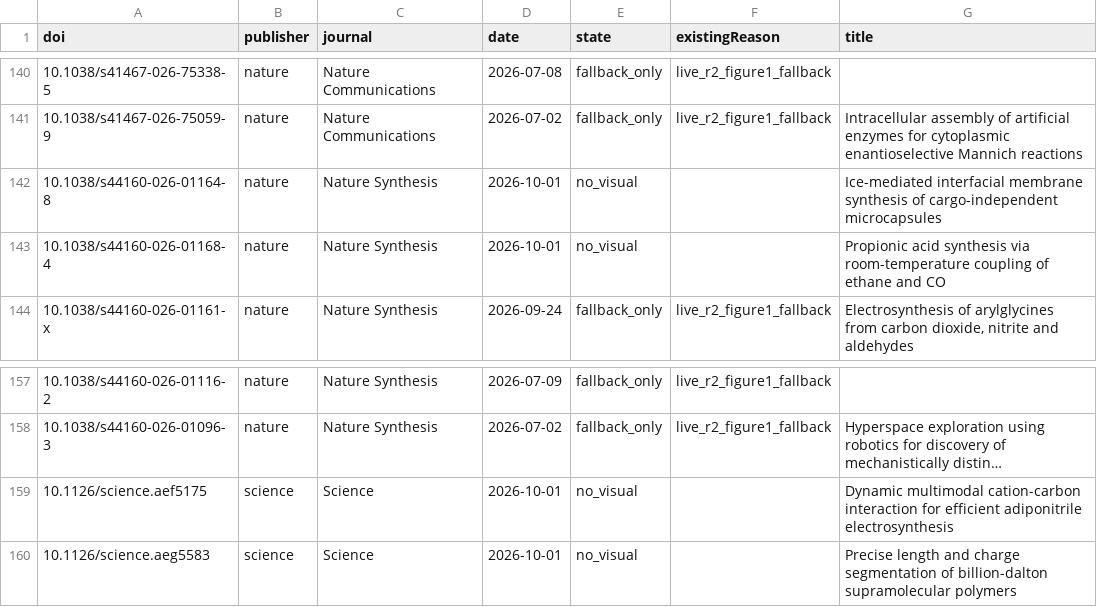
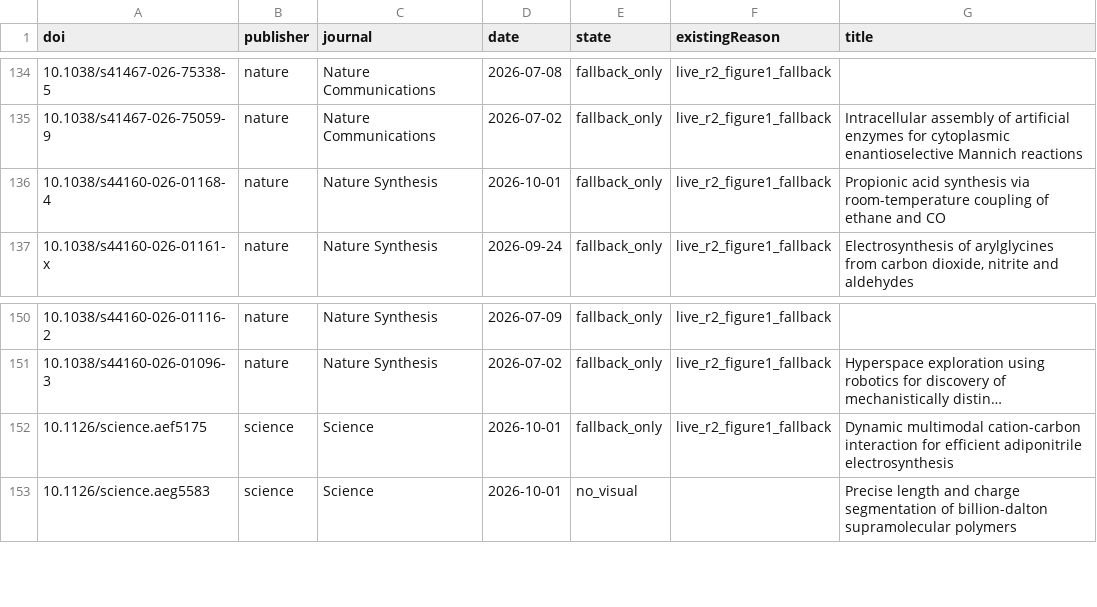
Before and after one commit to zhou526316-sys/organic-synthesis-gallery, a CSV file: toc-collector/queues/toc-demand-all.csv, drawn as a sheet; only a part is shown, gaps mark what is left out; long unchanged cells end in …; removed rows and columns are numbered as before the commit, all else as after; the diff covers the shown part only; the diff names each change by its address in the sheet, - before the commit and + after, or states it on an @@ line.

```diff
--- a/toc-collector/queues/toc-demand-all.csv
+++ b/toc-collector/queues/toc-demand-all.csv
-row 142: 10.1038/s44160-026-01164-8 | nature | Nature Synthesis | 2026-10-01 | no_visual |  | Ice-mediated interfacial membrane synthesis of cargo-independent microcapsules
-E136 (state): no_visual
+E136 (state): fallback_only
-F136 (existingReason): (empty)
+F136 (existingReason): live_r2_figure1_fallback
-E152 (state): no_visual
+E152 (state): fallback_only
-F152 (existingReason): (empty)
+F152 (existingReason): live_r2_figure1_fallback
```
Also changed, not shown: 18 removed rows and 2 edited cells elsewhere in this file, 12 other files.
